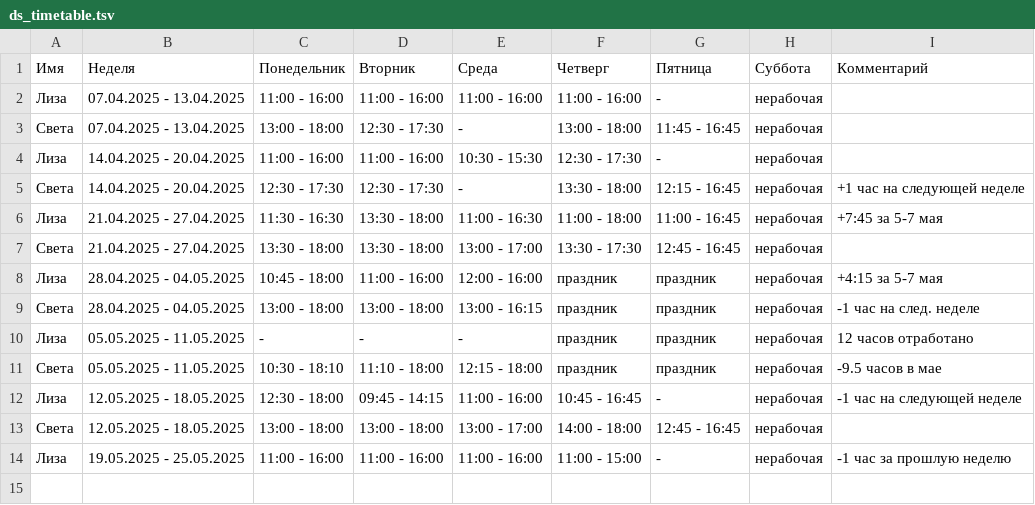
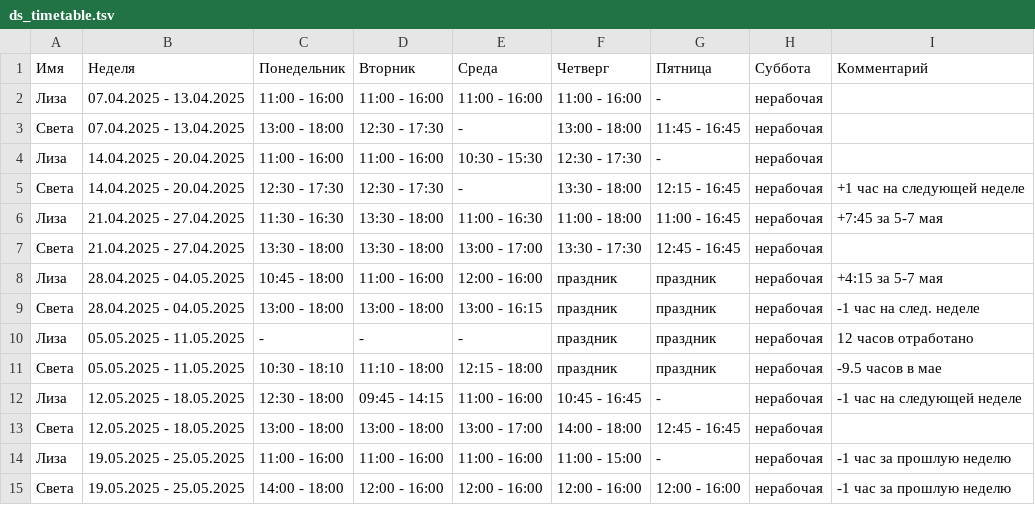
Before and after one commit to oadb-ds/timetable, a TSV file: ds_timetable.tsv, drawn as a sheet.

Commit message:
Update ds_timetable.tsv

```diff
--- a/ds_timetable.tsv
+++ b/ds_timetable.tsv
@@ -14 +14,2 @@
 Лиза	19.05.2025 - 25.05.2025	11:00 - 16:00	11:00 - 16:00	11:00 - 16:00	11:00 - 15:00	-	нерабочая	-1 час за прошлую неделю
+Света	19.05.2025 - 25.05.2025	14:00 - 18:00	12:00 - 16:00	12:00 - 16:00	12:00 - 16:00	12:00 - 16:00	нерабочая	-1 час за прошлую неделю
```
